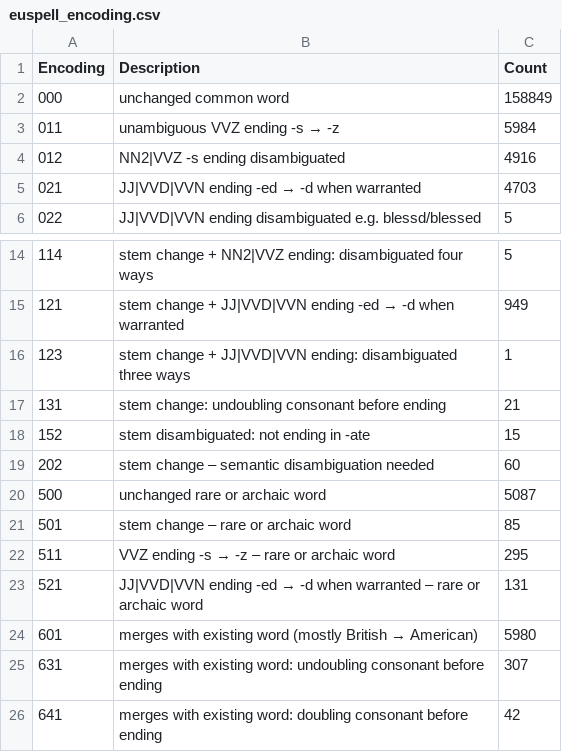
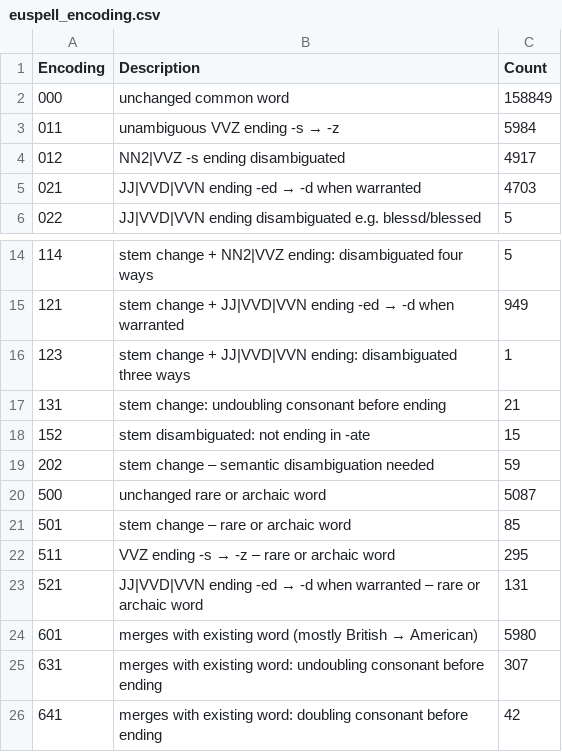
Before and after one commit to ossiak/euspell, a CSV file: data/euspell_encoding.csv, drawn as a sheet; only a part is shown, gaps mark what is left out.

```diff
--- a/data/euspell_encoding.csv
+++ b/data/euspell_encoding.csv
@@ -3,3 +3,3 @@ Encoding,Description,Count
 011,unambiguous VVZ ending -s → -z,5984
-012,NN2|VVZ -s ending disambiguated,4916
+012,NN2|VVZ -s ending disambiguated,4917
 021,JJ|VVD|VVN ending -ed → -d when warranted,4703
@@ -18,3 +18,3 @@ Encoding,Description,Count
 152,stem disambiguated: not ending in -ate,15
-202,stem change – semantic disambiguation needed,60
+202,stem change – semantic disambiguation needed,59
 500,unchanged rare or archaic word,5087
```
Also changed, not shown: 4 other files.
